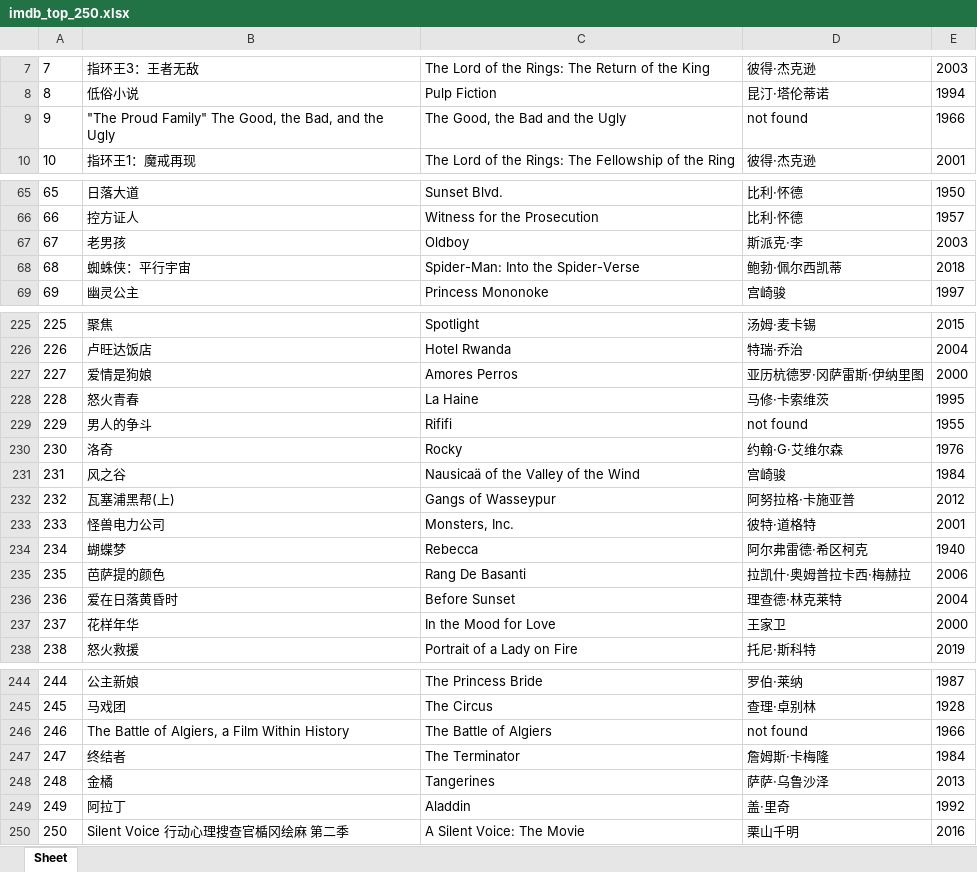
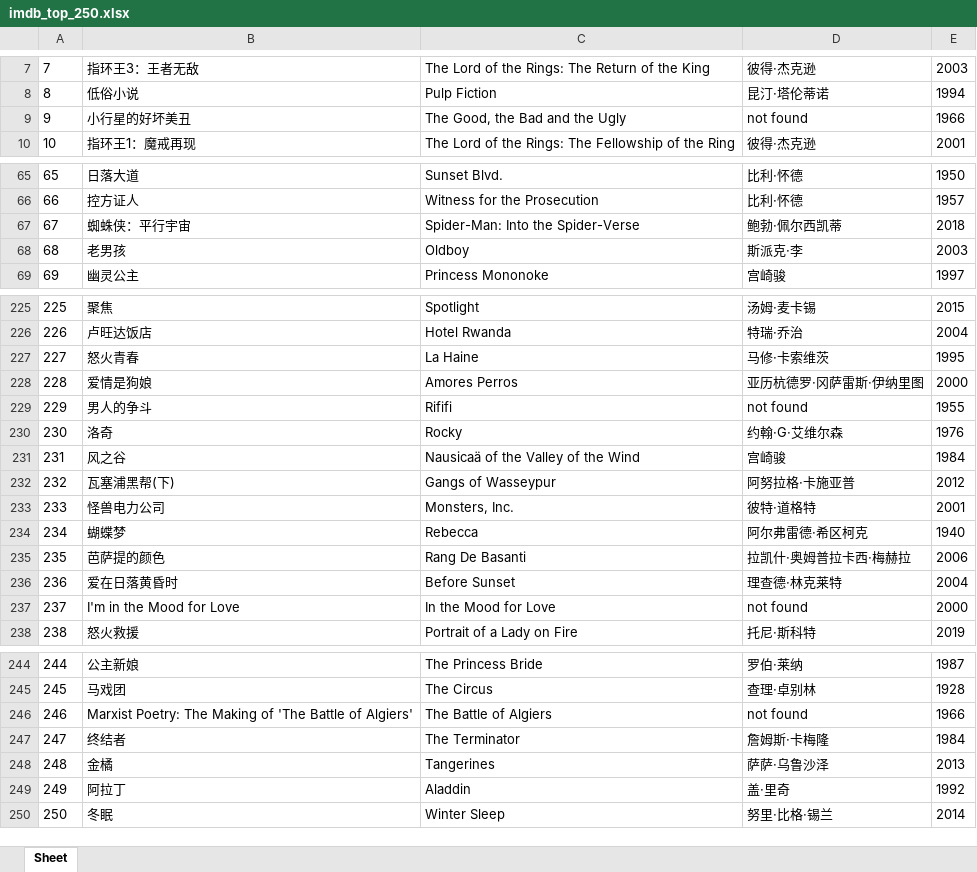
Before and after one commit to doctoroyy/Movie-IMDB-Bot, an Excel workbook: imdb_top_250.xlsx, sheet Sheet, drawn as a sheet; only a part is shown, gaps mark what is left out; values as stored, in another font and other column widths than the file's, no borders; removed rows and columns are numbered as before the commit, all else as after; the diff covers the shown part only; the diff names each change by its address in the sheet, - before the commit and + after, or states it on an @@ line.

```diff
--- a/imdb_top_250.xlsx (sheet Sheet)
+++ b/imdb_top_250.xlsx (sheet Sheet)
-B9: "The Proud Family" The Good, the Bad, and the Ugly
+B9: 小行星的好坏美丑
@@ row 68 moved to row 67: 67 @@
@@ column A renumbered between rows 68 and 228 @@
@@ row 228 moved to row 227: 227 @@
-B232: 瓦塞浦黑帮(上)
+B232: 瓦塞浦黑帮(下)
-B237: 花样年华
+B237: I'm in the Mood for Love
-D237: 王家卫
+D237: not found
-B246: The Battle of Algiers, a Film Within History
+B246: Marxist Poetry: The Making of 'The Battle of Algiers'
-row 250: 250 | Silent Voice 行动心理搜查官楯冈绘麻 第二季 | A Silent Voice: The Movie | 栗山千明 | 2016
+row 250: 250 | 冬眠 | Winter Sleep | 努里·比格·锡兰 | 2014
```
Also changed, not shown: 5 moved rows and 4 edited cells elsewhere in this sheet, 1 other file.
